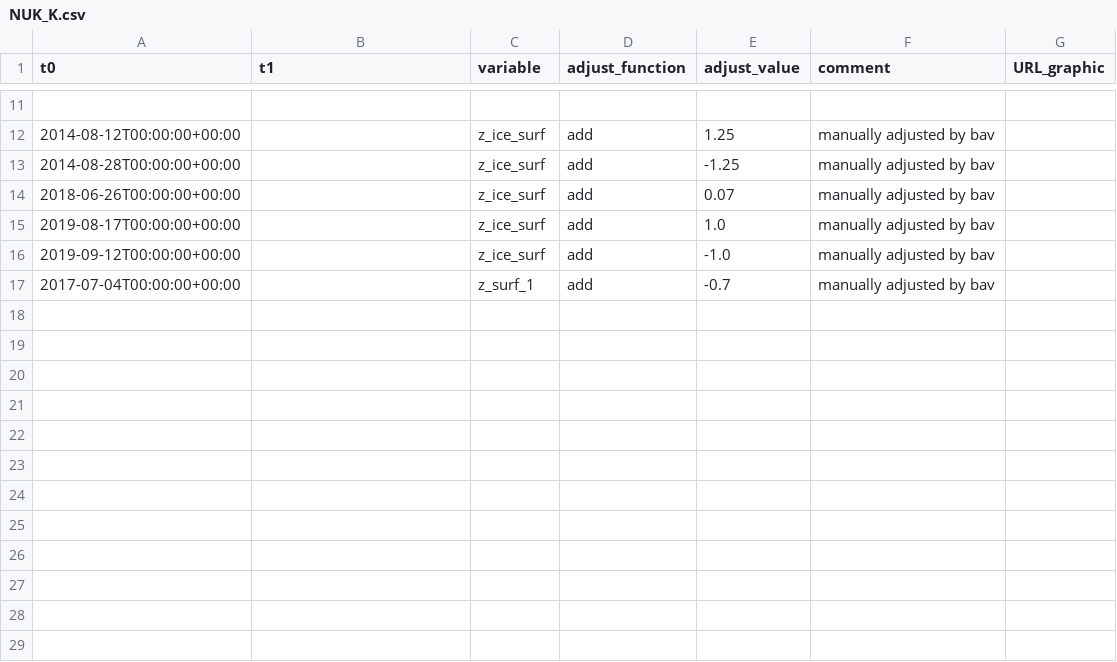
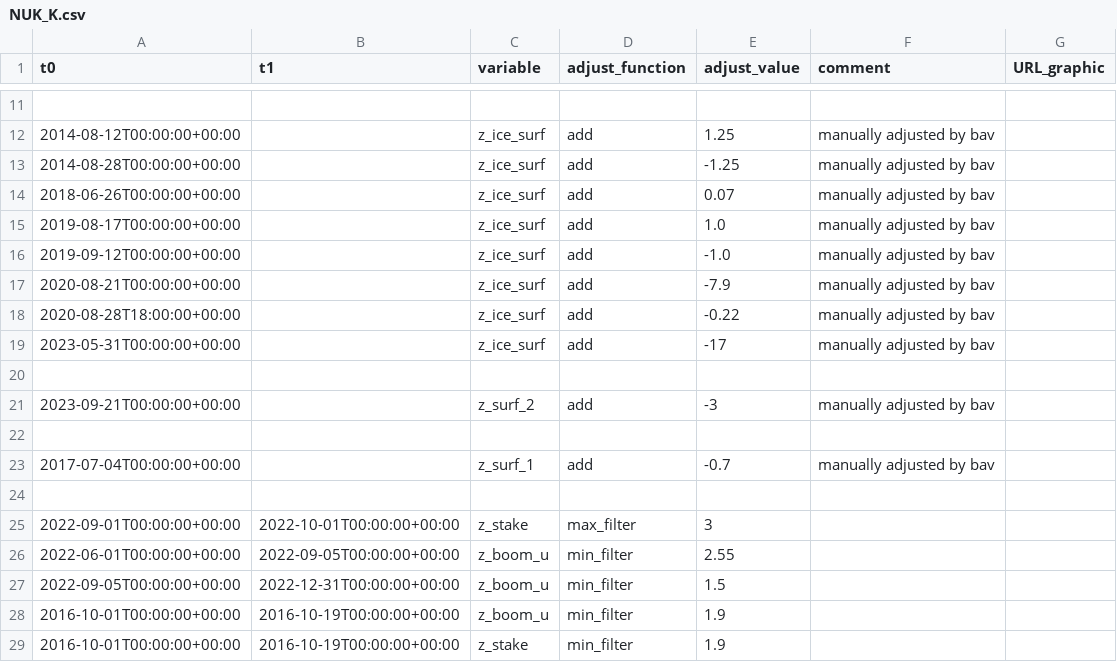
Before and after one commit to GEUS-Glaciology-and-Climate/PROMICE-AWS-data-issues, a CSV file: adjustments/NUK_K.csv, drawn as a sheet; only a part is shown, gaps mark what is left out.

Commit message:
surface height adjustment at NSE and NUK_K

```diff
--- a/adjustments/NUK_K.csv
+++ b/adjustments/NUK_K.csv
@@ -16,2 +16,14 @@ t0,t1,variable,adjust_function,adjust_value,comment,URL_graphic
 2019-09-12T00:00:00+00:00,,z_ice_surf,add,-1.0,manually adjusted by bav,
+2020-08-21T00:00:00+00:00,,z_ice_surf,add,-7.9,manually adjusted by bav,
+2020-08-28T18:00:00+00:00,,z_ice_surf,add,-0.22,manually adjusted by bav,
+2023-05-31T00:00:00+00:00,,z_ice_surf,add,-17,manually adjusted by bav,
+
+2023-09-21T00:00:00+00:00,,z_surf_2,add,-3,manually adjusted by bav,
+
 2017-07-04T00:00:00+00:00,,z_surf_1,add,-0.7,manually adjusted by bav,
+
+2022-09-01T00:00:00+00:00,2022-10-01T00:00:00+00:00,z_stake,max_filter,3,
+2022-06-01T00:00:00+00:00,2022-09-05T00:00:00+00:00,z_boom_u,min_filter,2.55,
+2022-09-05T00:00:00+00:00,2022-12-31T00:00:00+00:00,z_boom_u,min_filter,1.5,
+2016-10-01T00:00:00+00:00,2016-10-19T00:00:00+00:00,z_boom_u,min_filter,1.9,
+2016-10-01T00:00:00+00:00,2016-10-19T00:00:00+00:00,z_stake,min_filter,1.9,
```
Also changed, not shown: adjustments/NSE.csv, flags/NUK_K.csv.
